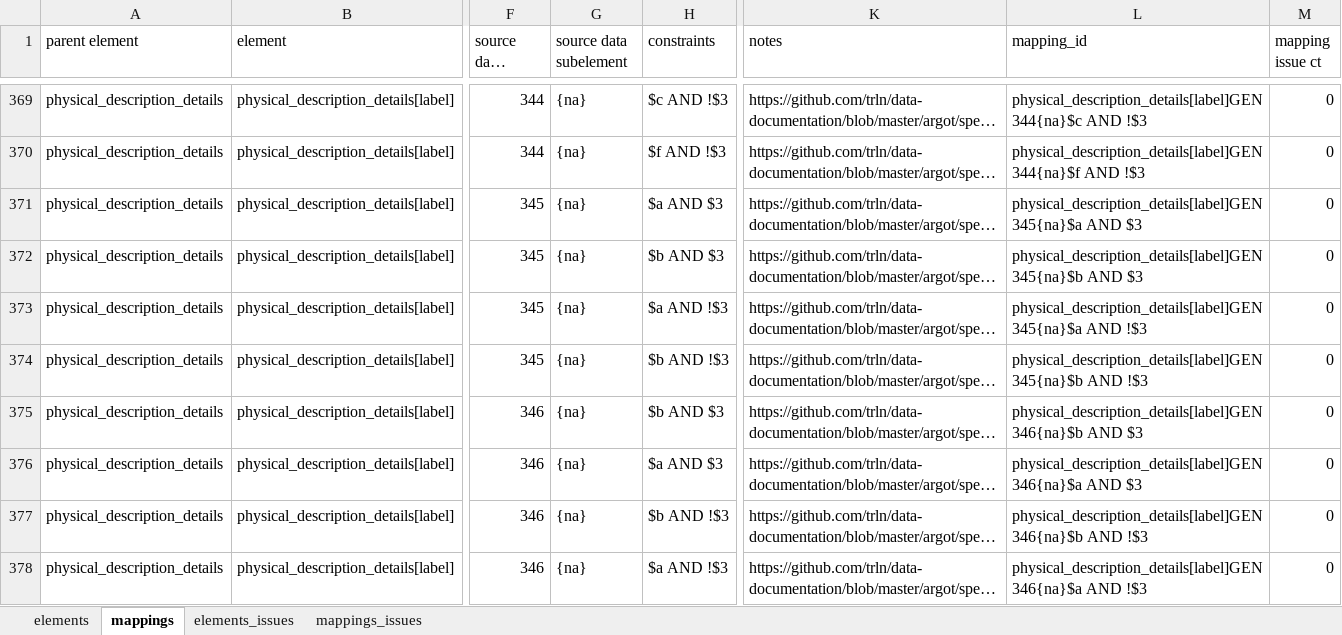
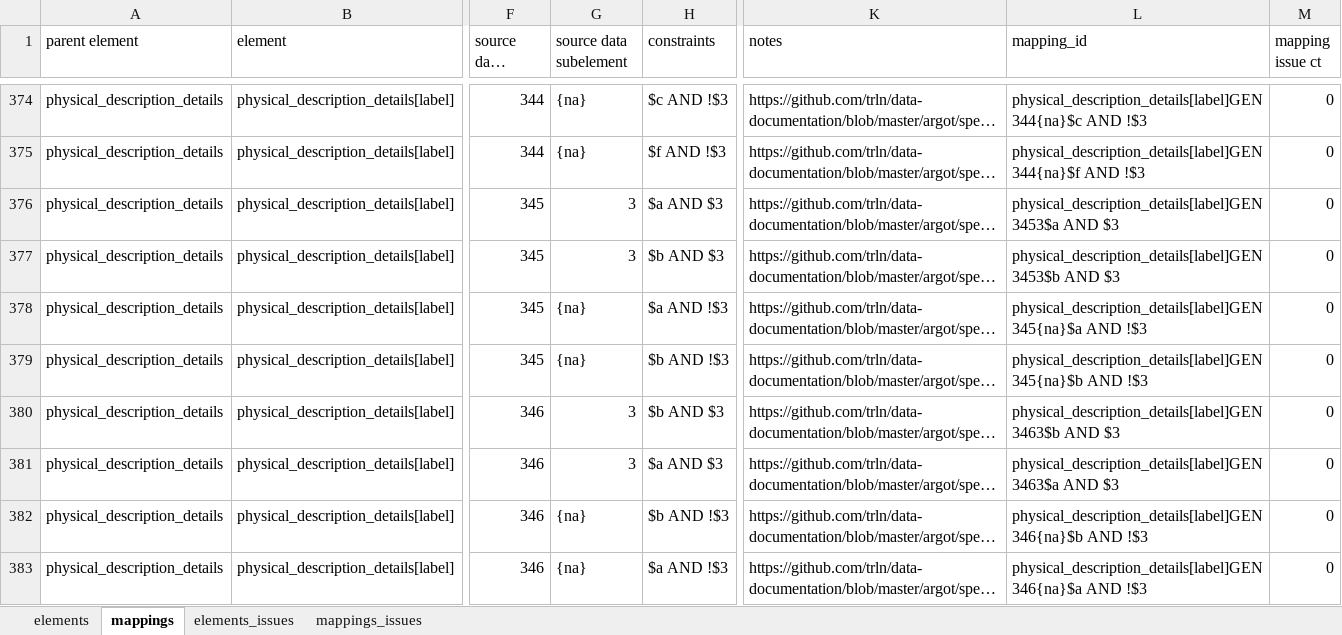
Before and after one commit to trln/data-documentation, an Excel workbook: argot/argot.xlsx, sheet mappings, drawn as a sheet; only a part is shown, gaps mark what is left out; long unchanged cells end in …; values as stored, in another font and other column widths than the file's, no borders; conditional formats and table styles not drawn; addresses are those after the commit; the diff covers the shown part only; the diff names each change by its address in the sheet, - before the commit and + after, or states it on an @@ line.

```diff
--- a/argot/argot.xlsx (sheet mappings)
+++ b/argot/argot.xlsx (sheet mappings)
-G376:G377 (source data subelement): {na}
+G376:G377 (source data subelement): 3
-L376 (mapping_id): physical_description_details[label]GEN345{na}$a AND $3
+L376 (mapping_id): physical_description_details[label]GEN3453$a AND $3
-L377 (mapping_id): physical_description_details[label]GEN345{na}$b AND $3
+L377 (mapping_id): physical_description_details[label]GEN3453$b AND $3
-G380:G381 (source data subelement): {na}
+G380:G381 (source data subelement): 3
-L380 (mapping_id): physical_description_details[label]GEN346{na}$b AND $3
+L380 (mapping_id): physical_description_details[label]GEN3463$b AND $3
-L381 (mapping_id): physical_description_details[label]GEN346{na}$a AND $3
+L381 (mapping_id): physical_description_details[label]GEN3463$a AND $3
```
Also changed, not shown: 6 added rows, 9 moved rows and 56 edited cells elsewhere in this sheet, sheet elements, 5 other files.
